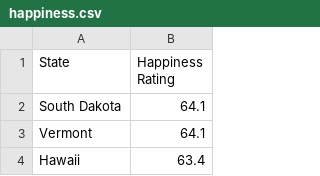
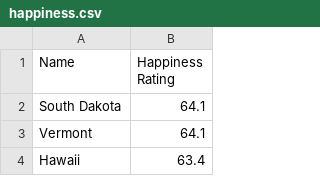
Before and after one commit to nandriychuk/best-places-to-live, a CSV file: happiness.csv, drawn as a sheet; only a part is shown.

```diff
--- a/happiness.csv
+++ b/happiness.csv
@@ -1,2 +1,2 @@
-State,Happiness Rating
+Name,Happiness Rating
 South Dakota,64.1
```
Also changed, not shown: 1 other file.
